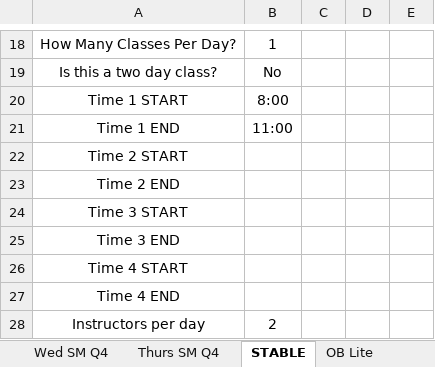
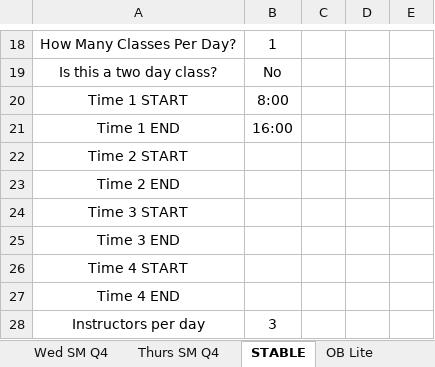
Before and after one commit to AlphaBravo227/CrewOps360, an Excel workbook: training/upload/MASTER Education Classes Roster.xlsx, sheet STABLE, drawn as a sheet; only a part is shown, gaps mark what is left out; values as stored, in another font and other column widths than the file's, no borders; the diff names each change by its address in the sheet, - before the commit and + after, or states it on an @@ line.

Commit message:
Update MASTER Education Classes Roster.xlsx

```diff
--- a/training/upload/MASTER Education Classes Roster.xlsx (sheet STABLE)
+++ b/training/upload/MASTER Education Classes Roster.xlsx (sheet STABLE)
-B21: 11:00
+B21: 16:00
-B28: 2
+B28: 3
```
